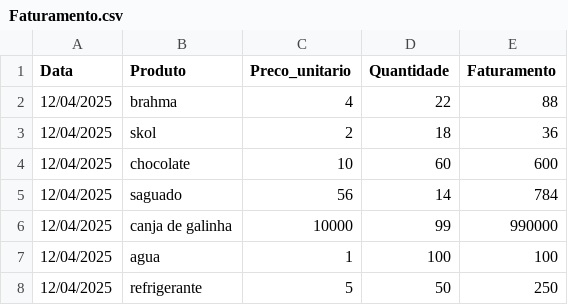
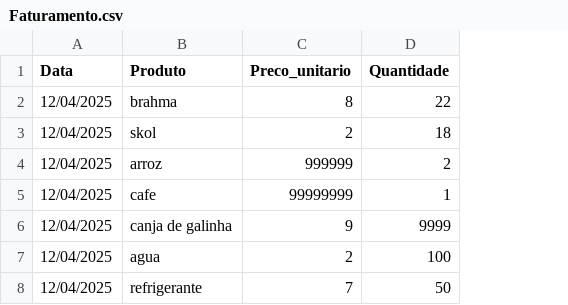
Before and after one commit to uLukZ/Albert-Einstein-Read-CSV, a CSV file: Faturamento.csv, drawn as a sheet; removed rows and columns are numbered as before the commit, all else as after; the diff names each change by its address in the sheet, - before the commit and + after, or states it on an @@ line.

Commit message:
Update Faturamento.csv

```diff
--- a/Faturamento.csv
+++ b/Faturamento.csv
-column E (Faturamento), rows 2-3: 88 | 36; rows 6-8: 990000 | 100 | 250
-C2 (Preco_unitario): 4
+C2 (Preco_unitario): 8
-row 4: 12/04/2025 | chocolate | 10 | 60 | 600
-row 5: 12/04/2025 | saguado | 56 | 14 | 784
+row 4: 12/04/2025 | arroz | 999999 | 2
+row 5: 12/04/2025 | cafe | 99999999 | 1
-C6 (Preco_unitario): 10000
+C6 (Preco_unitario): 9
-D6 (Quantidade): 99
+D6 (Quantidade): 9999
-C7 (Preco_unitario): 1
+C7 (Preco_unitario): 2
-C8 (Preco_unitario): 5
+C8 (Preco_unitario): 7
```
